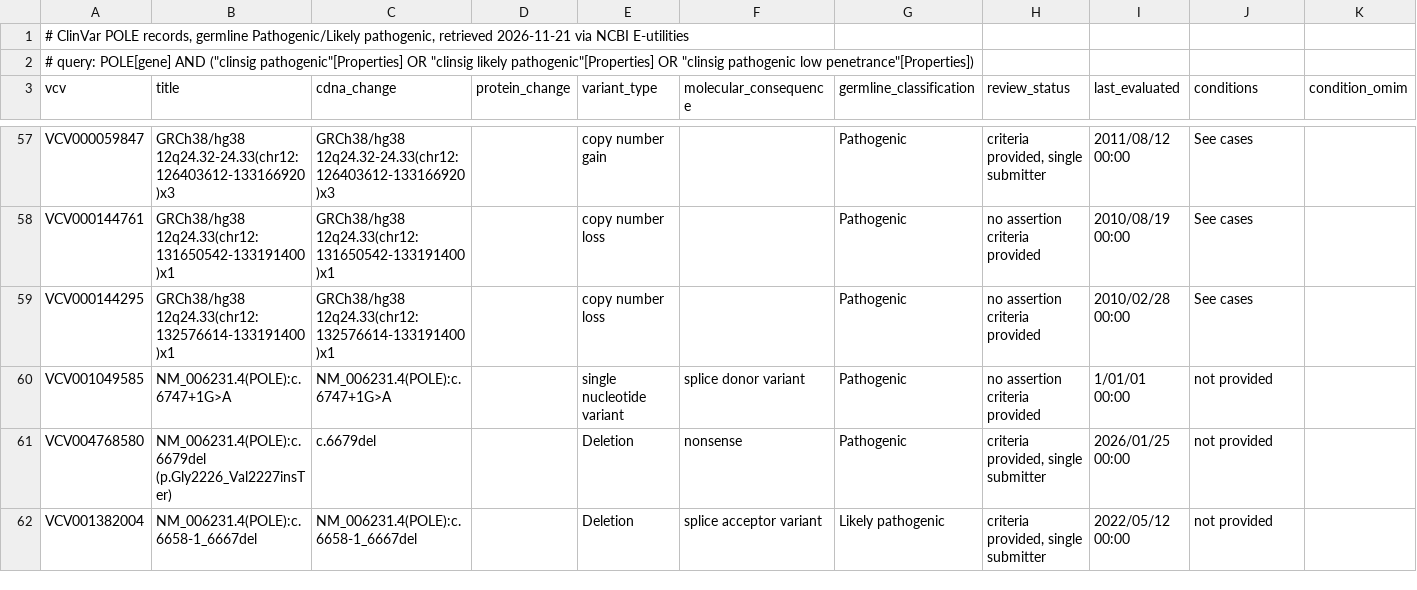
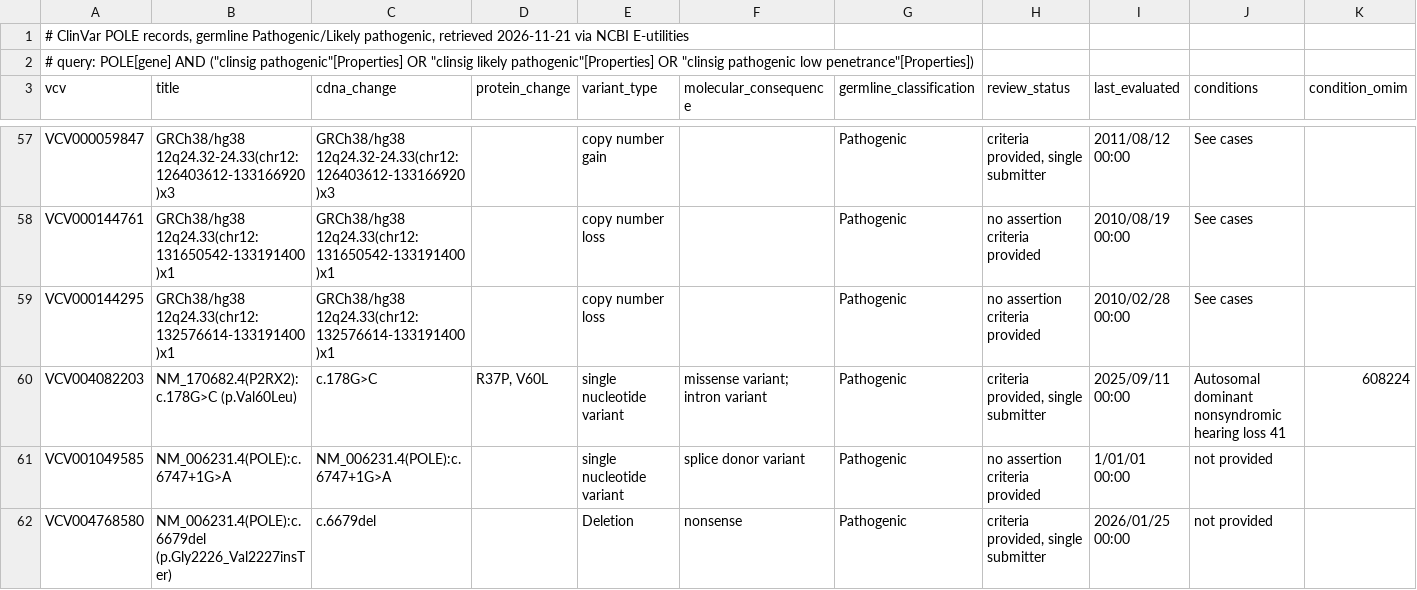
Before and after one commit to Bloomed-Health/POLE-Frameshift, a TSV file: data/reference/POLE_clinvar_PLP_2026-11-21.tsv, drawn as a sheet; only a part is shown, gaps mark what is left out; the shorter side is filled out with more unchanged rows; rows hold the shown columns only; the diff names each change by its address in the sheet, - before the commit and + after, or states it on an @@ line.

```diff
--- a/data/reference/POLE_clinvar_PLP_2026-11-21.tsv
+++ b/data/reference/POLE_clinvar_PLP_2026-11-21.tsv
+row 60: VCV004082203 | NM_170682.4(P2RX2):c.178G>C (p.Val60Leu) | c.178G>C | R37P, V60L | single nucleotide variant | missense variant; intron variant | Pathogenic | criteria provided, single submitter | 2025/09/11 00:00 | Autosomal dominant nonsyndromic hearing loss 41 | 608224
```
Also changed, not shown: data/claims_ledger.tsv, data/cosmic_signatures_cited.tsv, 33 other files.
